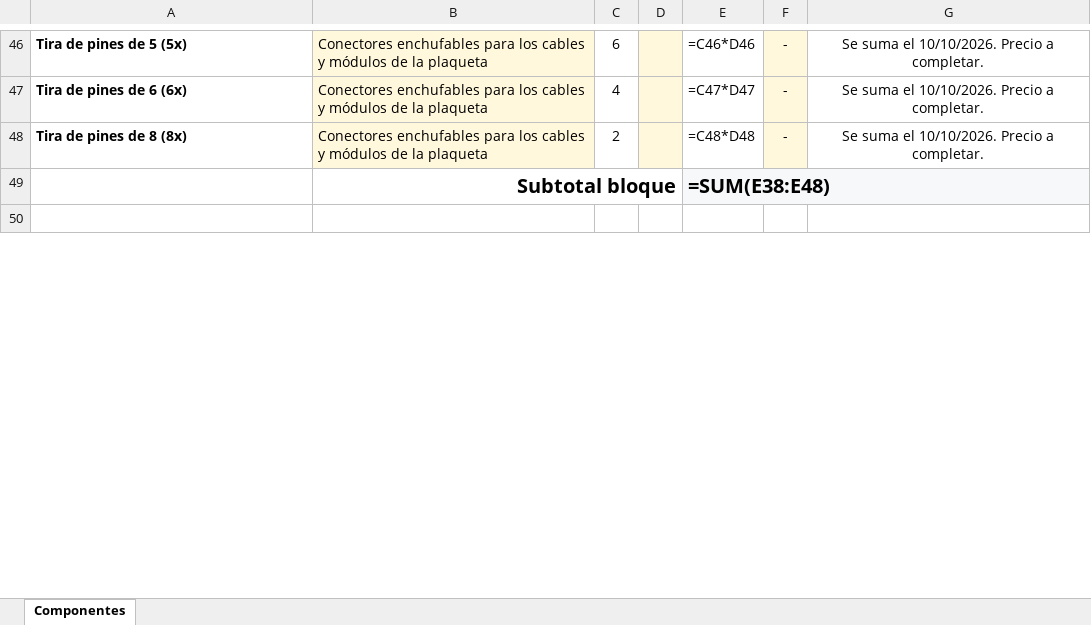
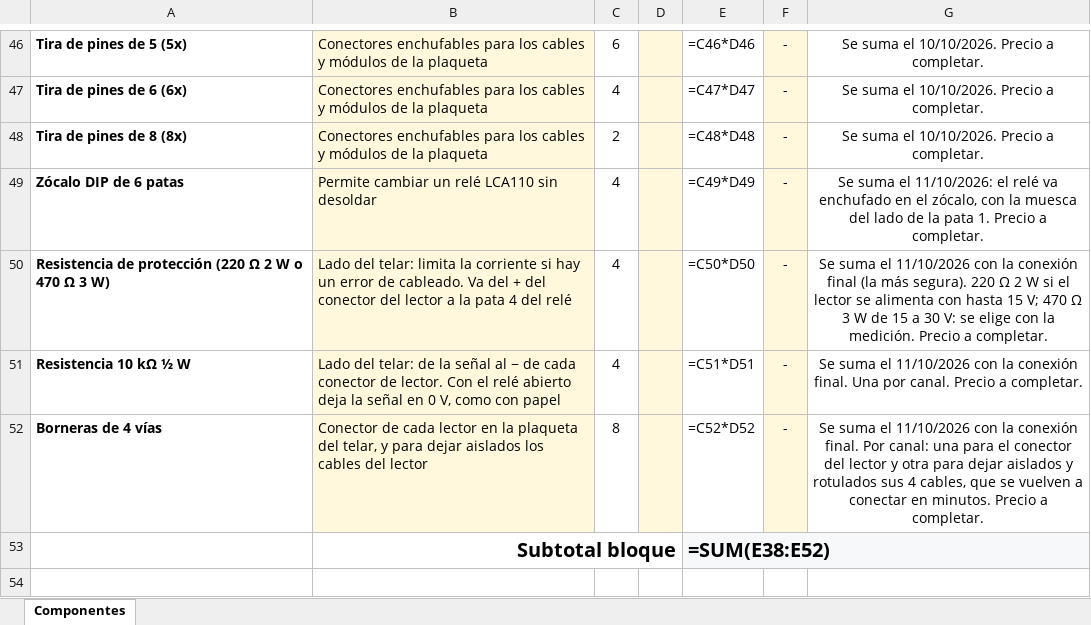
Before and after one commit to manfredojuanignacio08-prog/control_insercion_trama, an Excel workbook: documentacion_proyecto/Lista_de_componentes_Control_Trama.xlsx, sheet Componentes, drawn as a sheet; only a part is shown, gaps mark what is left out; values as stored, in another font and other column widths than the file's, no borders; formulas without a stored value are shown as written; addresses are those after the commit; the diff covers the shown part only; the diff names each change by its address in the sheet, - before the commit and + after, or states it on an @@ line.

```diff
--- a/documentacion_proyecto/Lista_de_componentes_Control_Trama.xlsx (sheet Componentes)
+++ b/documentacion_proyecto/Lista_de_componentes_Control_Trama.xlsx (sheet Componentes)
+row 49: Zócalo DIP de 6 patas | Permite cambiar un relé LCA110 sin desoldar | 4 |  | =C49*D49 | - | Se suma el 11/10/2026: el relé va enchufado en el zócalo, con la muesca del lado de la pata 1. Precio a completar.
+row 50: Resistencia de protección (220 Ω 2 W o 470 Ω 3 W) | Lado del telar: limita la corriente si hay un error de cableado. Va del + del conector del lector a la pata 4 del relé | 4 |  | =C50*D50 | - | Se suma el 11/10/2026 con la conexión final (la más segura). 220 Ω 2 W si el lector se alimenta con hasta 15 V; 470 Ω 3 W de 15 a 30 V: se elige con la medición. Precio a completar.
+row 51: Resistencia 10 kΩ ½ W | Lado del telar: de la señal al − de cada conector de lector. Con el relé abierto deja la señal en 0 V, como con papel | 4 |  | =C51*D51 | - | Se suma el 11/10/2026 con la conexión final. Una por canal. Precio a completar.
+row 52: Borneras de 4 vías | Conector de cada lector en la plaqueta del telar, y para dejar aislados los cables del lector | 8 |  | =C52*D52 | - | Se suma el 11/10/2026 con la conexión final. Por canal: una para el conector del lector y otra para dejar aislados y rotulados sus 4 cables, que se vuelven a conectar en minutos. Precio a completar.
-E53: =SUM(E38:E48)
+E53: =SUM(E38:E52)
```
Also changed, not shown: 6 edited cells elsewhere in this sheet, documentacion_proyecto/Componentes_en_placa.xlsx, 20 other files.
